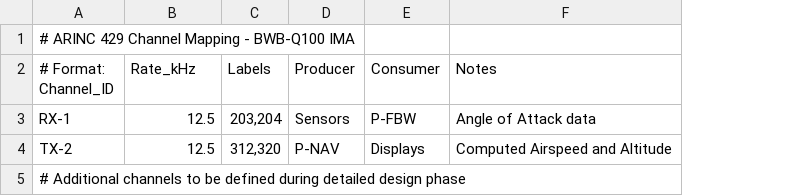
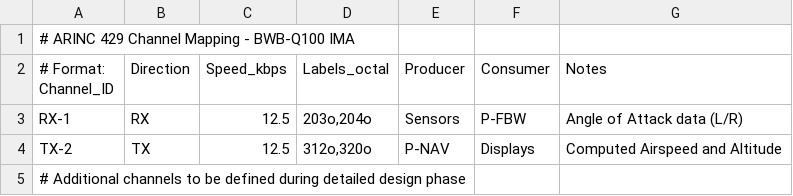
Before and after one commit to Robbbo-T/ASI-T2, a CSV file: PRODUCTS/AMPEL360/AMPEL360_AIR_TRANSPORT/BWB-Q100/domains/IIS/ata/ATA-42/buses/a429/channel_map.csv, drawn as a sheet; removed rows and columns are numbered as before the commit, all else as after; the diff names each change by its address in the sheet, - before the commit and + after, or states it on an @@ line.

```diff
--- a/PRODUCTS/AMPEL360/AMPEL360_AIR_TRANSPORT/BWB-Q100/domains/IIS/ata/ATA-42/buses/a429/channel_map.csv
+++ b/PRODUCTS/AMPEL360/AMPEL360_AIR_TRANSPORT/BWB-Q100/domains/IIS/ata/ATA-42/buses/a429/channel_map.csv
+column B (Direction), rows 3-4: RX | TX
-column C (Labels), rows 3-4: 203,204 | 312,320
+column D (Labels_octal), rows 3-4: 203o,204o | 312o,320o
-C2: Rate_kHz
+C2: Speed_kbps
-G3 (Notes): Angle of Attack data
+G3 (Notes): Angle of Attack data (L/R)
```
Also changed, not shown: PRODUCTS/AMPEL360/AMPEL360_AIR_TRANSPORT/BWB-Q100/domains/IIS/ata/ATA-42/buses/afdx/vl_table.csv, 9 other files.
